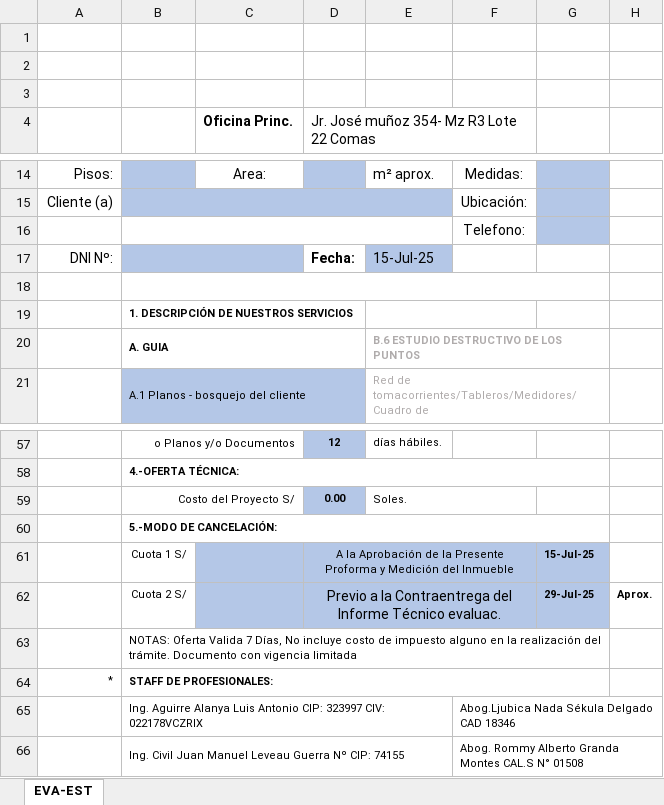
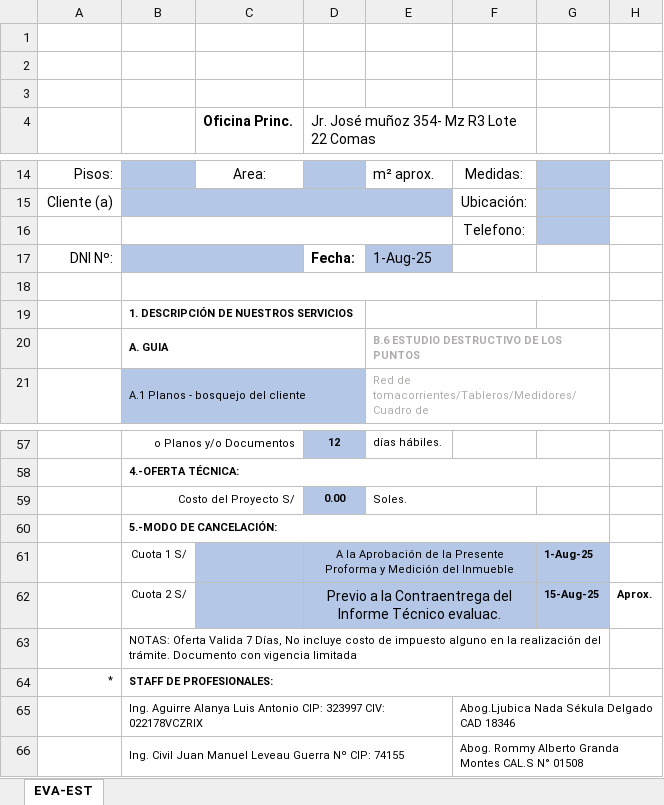
Before and after one commit to BrianVdeV/planosperu-app, an Excel workbook: backend/docs/EVA-EST.xlsx, sheet EVA-EST, drawn as a sheet; only a part is shown, gaps mark what is left out; values as stored, in another font and other column widths than the file's, no borders; charts and pictures not drawn; the diff names each change by its address in the sheet, - before the commit and + after, or states it on an @@ line.

```diff
--- a/backend/docs/EVA-EST.xlsx (sheet EVA-EST)
+++ b/backend/docs/EVA-EST.xlsx (sheet EVA-EST)
-E17: 15-Jul-25
+E17: 1-Aug-25
-G61: 15-Jul-25
+G61: 1-Aug-25
-G62: 29-Jul-25
+G62: 15-Aug-25
```
Also changed, not shown: charts or pictures, backend/docs/ACT-PLA.xlsx, backend/docs/DEC-CON.xlsx, 52 other files.
